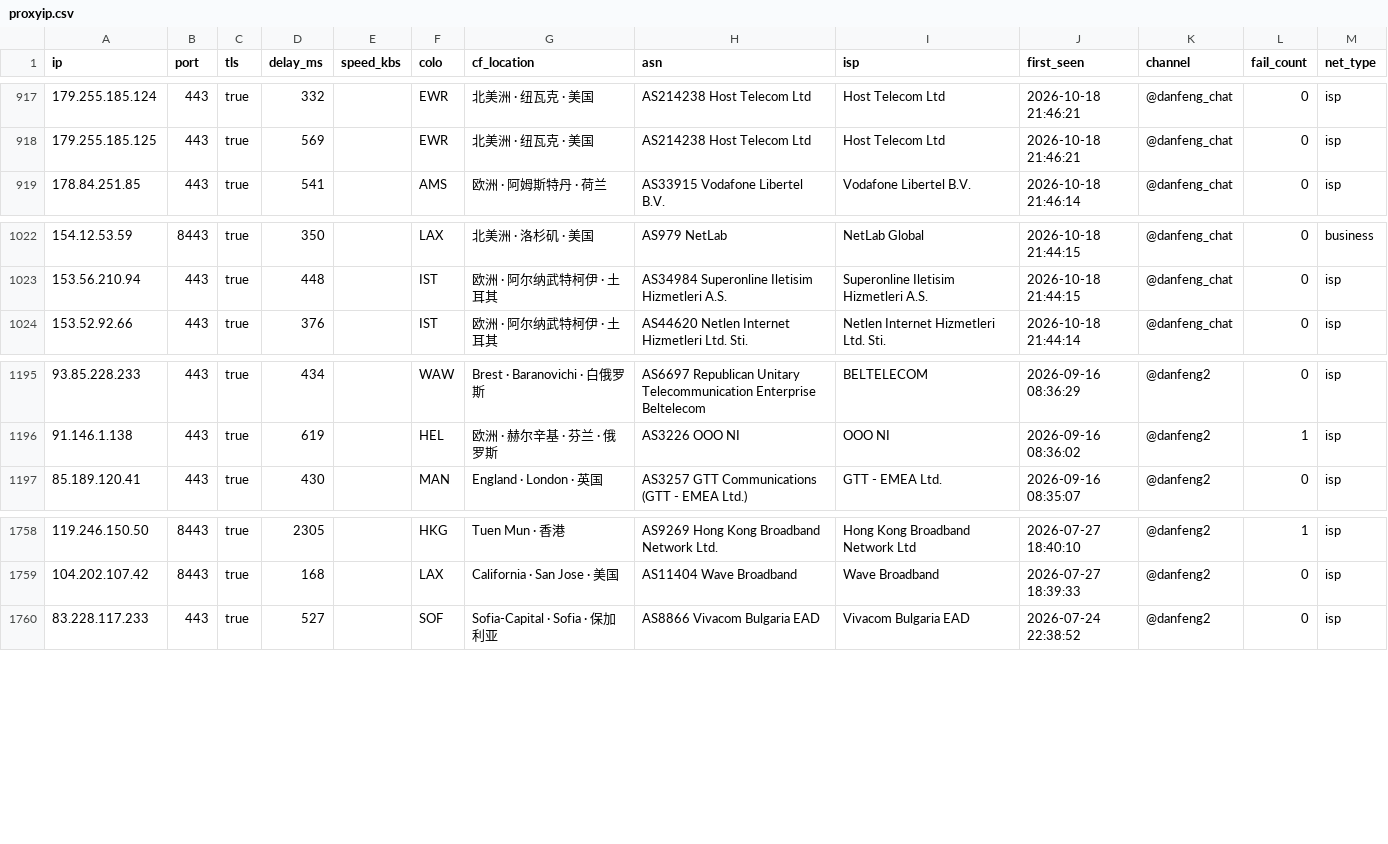
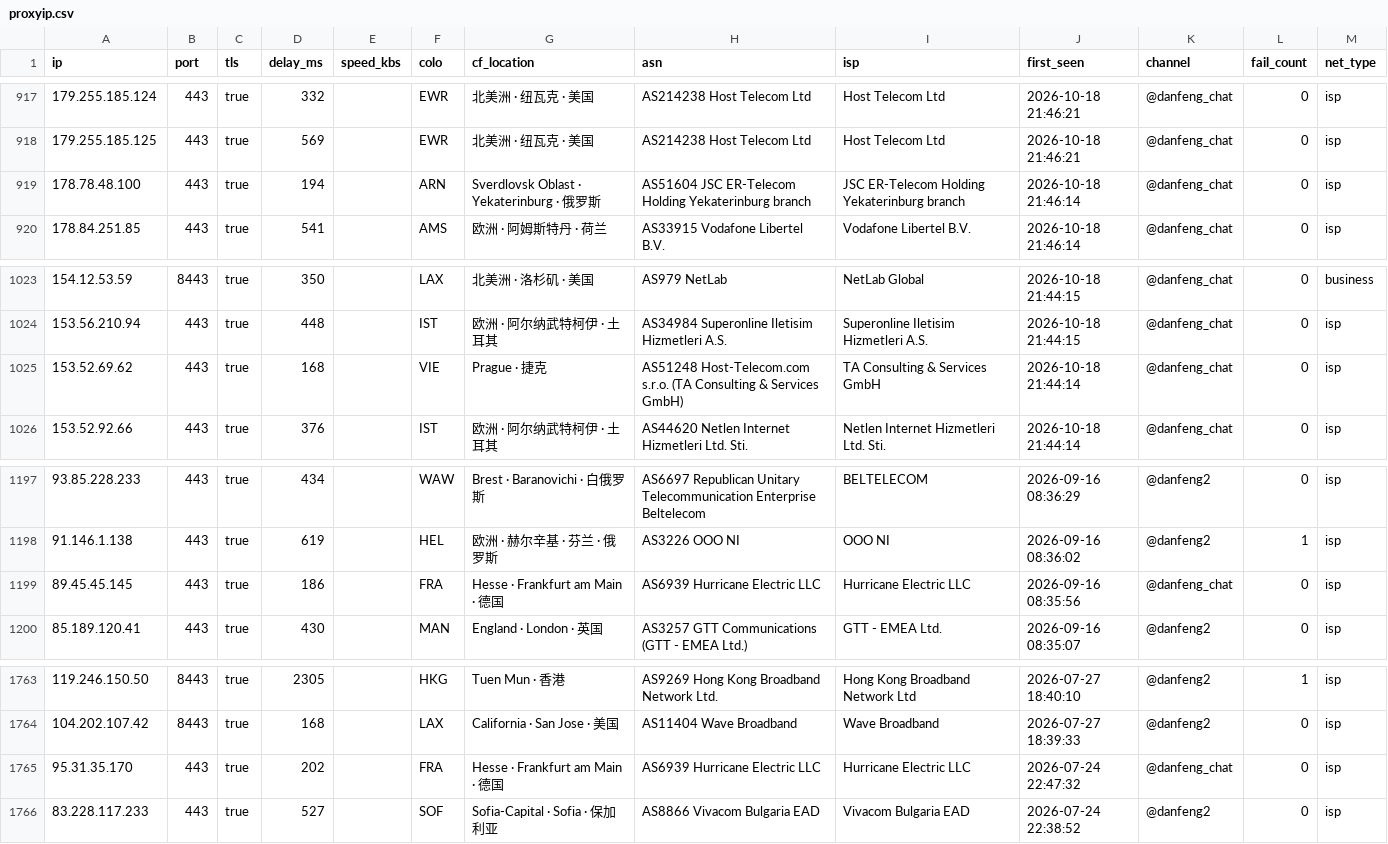
Before and after one commit to skfoa/tg-proxy-fetcher, a CSV file: data/proxyip.csv, drawn as a sheet; only a part is shown, gaps mark what is left out; the diff covers the shown part only.

```diff
--- a/data/proxyip.csv
+++ b/data/proxyip.csv
@@ -918,2 +918,3 @@
 179.255.185.125,443,true,569,,EWR,北美洲 · 纽瓦克 · 美国,AS214238 Host Telecom Ltd,Host Telecom Ltd,2026-10-18 21:46:21,@danfeng_chat,0,isp
+178.78.48.100,443,true,194,,ARN,Sverdlovsk Oblast · Yekaterinburg · 俄罗斯,AS51604 JSC ER-Telecom Holding Yekaterinburg branch,JSC ER-Telecom Holding Yekaterinburg branch,2026-10-18 21:46:14,@danfeng_chat,0,isp
 178.84.251.85,443,true,541,,AMS,欧洲 · 阿姆斯特丹 · 荷兰,AS33915 Vodafone Libertel B.V.,Vodafone Libertel B.V.,2026-10-18 21:46:14,@danfeng_chat,0,isp
@@ -1023,2 +1024,3 @@
 153.56.210.94,443,true,448,,IST,欧洲 · 阿尔纳武特柯伊 · 土耳其,AS34984 Superonline Iletisim Hizmetleri A.S.,Superonline Iletisim Hizmetleri A.S.,2026-10-18 21:44:15,@danfeng_chat,0,isp
+153.52.69.62,443,true,168,,VIE,Prague · 捷克,AS51248 Host-Telecom.com s.r.o. (TA Consulting & Services GmbH),TA Consulting & Services GmbH,2026-10-18 21:44:14,@danfeng_chat,0,isp
 153.52.92.66,443,true,376,,IST,欧洲 · 阿尔纳武特柯伊 · 土耳其,AS44620 Netlen Internet Hizmetleri Ltd. Sti.,Netlen Internet Hizmetleri Ltd. Sti.,2026-10-18 21:44:14,@danfeng_chat,0,isp
@@ -1196,2 +1198,3 @@
 91.146.1.138,443,true,619,,HEL,欧洲 · 赫尔辛基 · 芬兰 · 俄罗斯,AS3226 OOO NI,OOO NI,2026-09-16 08:36:02,@danfeng2,1,isp
+89.45.45.145,443,true,186,,FRA,Hesse · Frankfurt am Main · 德国,AS6939 Hurricane Electric LLC,Hurricane Electric LLC,2026-09-16 08:35:56,@danfeng_chat,0,isp
 85.189.120.41,443,true,430,,MAN,England · London · 英国,AS3257 GTT Communications (GTT - EMEA Ltd.),GTT - EMEA Ltd.,2026-09-16 08:35:07,@danfeng2,0,isp
@@ -1759,2 +1764,3 @@
 104.202.107.42,8443,true,168,,LAX,California · San Jose · 美国,AS11404 Wave Broadband,Wave Broadband,2026-07-27 18:39:33,@danfeng2,0,isp
+95.31.35.170,443,true,202,,FRA,Hesse · Frankfurt am Main · 德国,AS6939 Hurricane Electric LLC,Hurricane Electric LLC,2026-07-24 22:47:32,@danfeng_chat,0,isp
 83.228.117.233,443,true,527,,SOF,Sofia-Capital · Sofia · 保加利亚,AS8866 Vivacom Bulgaria EAD,Vivacom Bulgaria EAD,2026-07-24 22:38:52,@danfeng2,0,isp
```
Also changed, not shown: 4 added rows and 2 removed rows elsewhere in this file, 18 other files.
